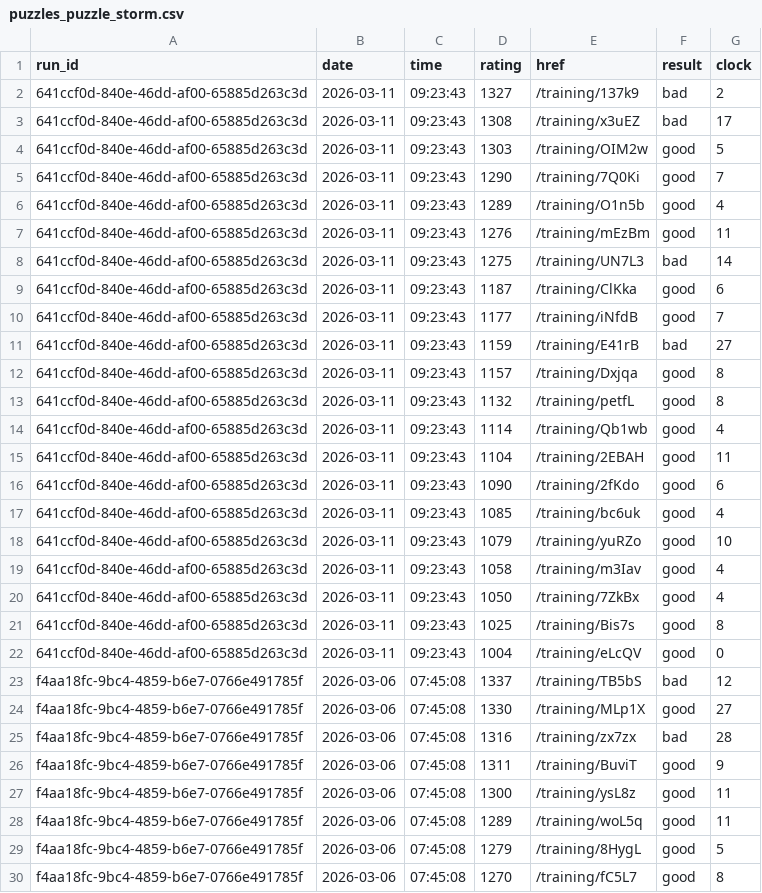
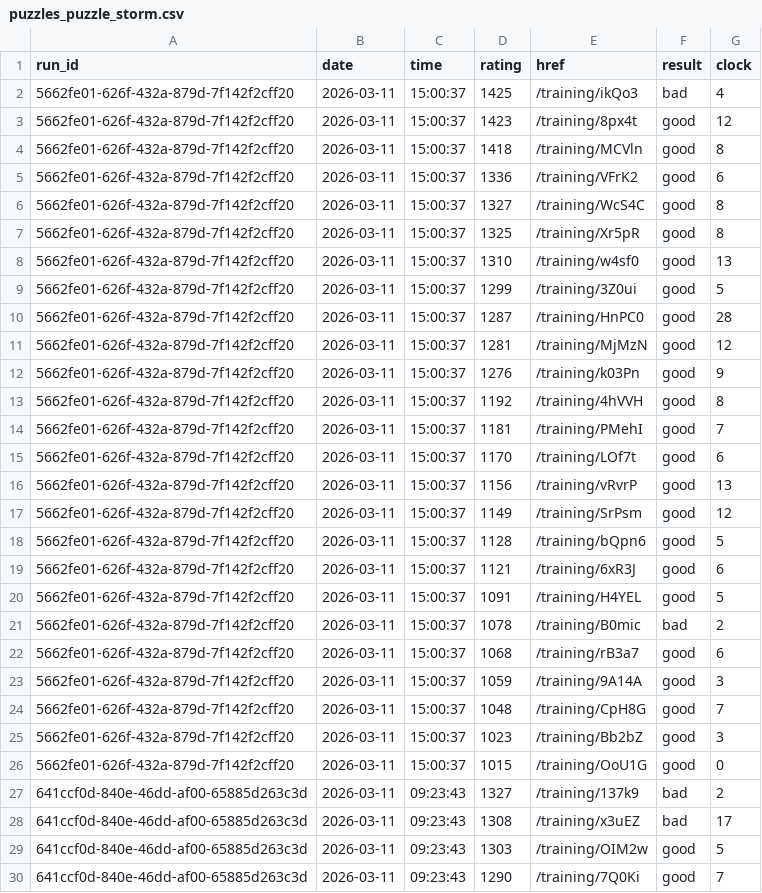
Before and after one commit to IsaacVerm/lichess-data, a CSV file: data/raw/puzzles_puzzle_storm.csv, drawn as a sheet; only a part is shown; the shorter side is filled out with more unchanged rows; the diff names each change by its address in the sheet, - before the commit and + after, or states it on an @@ line.

Commit message:
update puzzles_puzzle_storm.csv

```diff
--- a/data/raw/puzzles_puzzle_storm.csv
+++ b/data/raw/puzzles_puzzle_storm.csv
+row 2: 5662fe01-626f-432a-879d-7f142f2cff20 | 2026-03-11 | 15:00:37 | 1425 | /training/ikQo3 | bad | 4
+row 3: 5662fe01-626f-432a-879d-7f142f2cff20 | 2026-03-11 | 15:00:37 | 1423 | /training/8px4t | good | 12
+row 4: 5662fe01-626f-432a-879d-7f142f2cff20 | 2026-03-11 | 15:00:37 | 1418 | /training/MCVln | good | 8
+row 5: 5662fe01-626f-432a-879d-7f142f2cff20 | 2026-03-11 | 15:00:37 | 1336 | /training/VFrK2 | good | 6
+row 6: 5662fe01-626f-432a-879d-7f142f2cff20 | 2026-03-11 | 15:00:37 | 1327 | /training/WcS4C | good | 8
+row 7: 5662fe01-626f-432a-879d-7f142f2cff20 | 2026-03-11 | 15:00:37 | 1325 | /training/Xr5pR | good | 8
+row 8: 5662fe01-626f-432a-879d-7f142f2cff20 | 2026-03-11 | 15:00:37 | 1310 | /training/w4sf0 | good | 13
+row 9: 5662fe01-626f-432a-879d-7f142f2cff20 | 2026-03-11 | 15:00:37 | 1299 | /training/3Z0ui | good | 5
+row 10: 5662fe01-626f-432a-879d-7f142f2cff20 | 2026-03-11 | 15:00:37 | 1287 | /training/HnPC0 | good | 28
+row 11: 5662fe01-626f-432a-879d-7f142f2cff20 | 2026-03-11 | 15:00:37 | 1281 | /training/MjMzN | good | 12
+row 12: 5662fe01-626f-432a-879d-7f142f2cff20 | 2026-03-11 | 15:00:37 | 1276 | /training/k03Pn | good | 9
+row 13: 5662fe01-626f-432a-879d-7f142f2cff20 | 2026-03-11 | 15:00:37 | 1192 | /training/4hVVH | good | 8
+row 14: 5662fe01-626f-432a-879d-7f142f2cff20 | 2026-03-11 | 15:00:37 | 1181 | /training/PMehI | good | 7
+row 15: 5662fe01-626f-432a-879d-7f142f2cff20 | 2026-03-11 | 15:00:37 | 1170 | /training/LOf7t | good | 6
+row 16: 5662fe01-626f-432a-879d-7f142f2cff20 | 2026-03-11 | 15:00:37 | 1156 | /training/vRvrP | good | 13
+row 17: 5662fe01-626f-432a-879d-7f142f2cff20 | 2026-03-11 | 15:00:37 | 1149 | /training/SrPsm | good | 12
+row 18: 5662fe01-626f-432a-879d-7f142f2cff20 | 2026-03-11 | 15:00:37 | 1128 | /training/bQpn6 | good | 5
+row 19: 5662fe01-626f-432a-879d-7f142f2cff20 | 2026-03-11 | 15:00:37 | 1121 | /training/6xR3J | good | 6
+row 20: 5662fe01-626f-432a-879d-7f142f2cff20 | 2026-03-11 | 15:00:37 | 1091 | /training/H4YEL | good | 5
+row 21: 5662fe01-626f-432a-879d-7f142f2cff20 | 2026-03-11 | 15:00:37 | 1078 | /training/B0mic | bad | 2
+row 22: 5662fe01-626f-432a-879d-7f142f2cff20 | 2026-03-11 | 15:00:37 | 1068 | /training/rB3a7 | good | 6
+row 23: 5662fe01-626f-432a-879d-7f142f2cff20 | 2026-03-11 | 15:00:37 | 1059 | /training/9A14A | good | 3
+row 24: 5662fe01-626f-432a-879d-7f142f2cff20 | 2026-03-11 | 15:00:37 | 1048 | /training/CpH8G | good | 7
+row 25: 5662fe01-626f-432a-879d-7f142f2cff20 | 2026-03-11 | 15:00:37 | 1023 | /training/Bb2bZ | good | 3
+row 26: 5662fe01-626f-432a-879d-7f142f2cff20 | 2026-03-11 | 15:00:37 | 1015 | /training/OoU1G | good | 0
```
